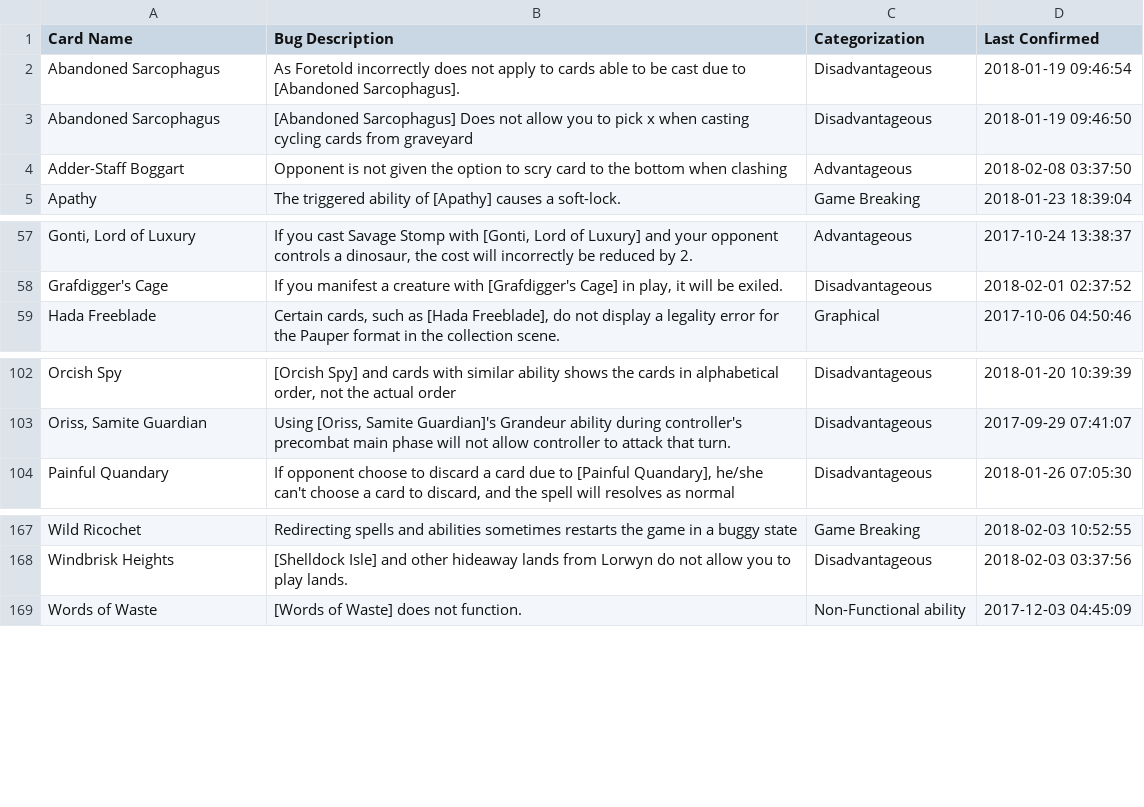
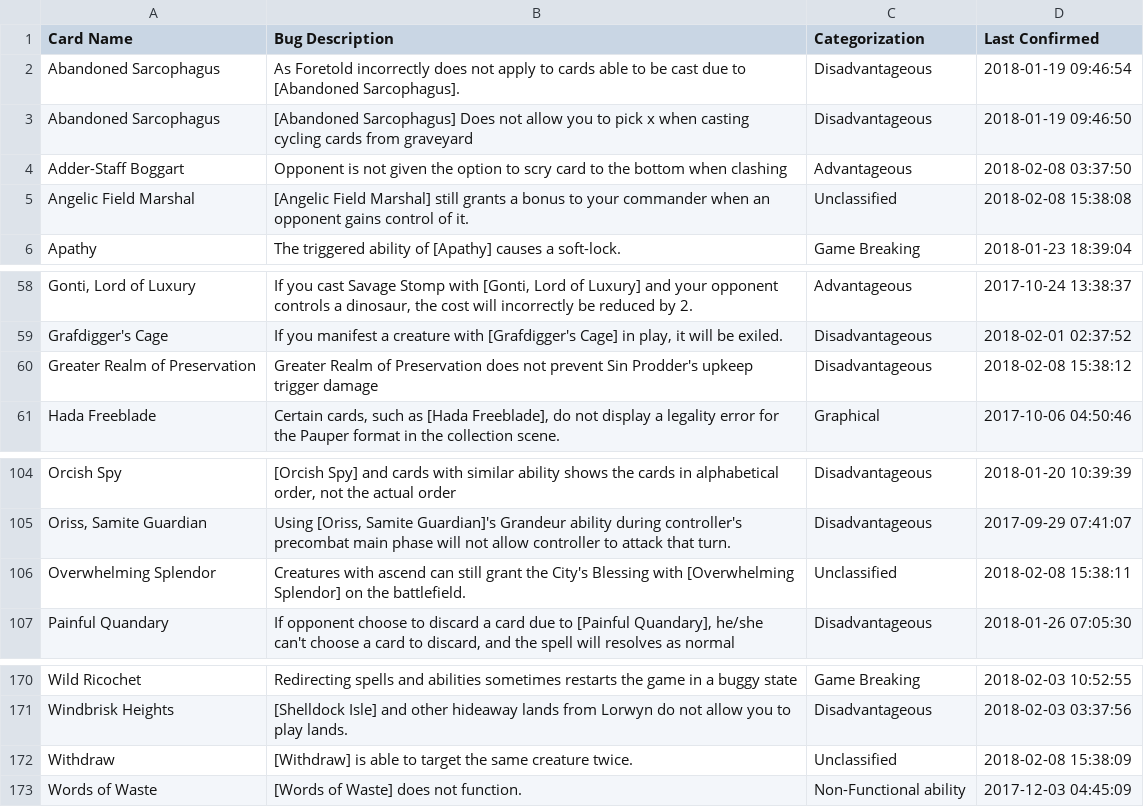
Before and after one commit to PennyDreadfulMTG/modo-bugs, a TSV file: bugs.tsv, drawn as a sheet; only a part is shown, gaps mark what is left out.

Commit message:
Updated Bug List from Issues

```diff
--- a/bugs.tsv
+++ b/bugs.tsv
@@ -4,2 +4,3 @@ Abandoned Sarcophagus	[Abandoned Sarcophagus] Does not allow you to pick x when
 Adder-Staff Boggart	Opponent is not given the option to scry card to the bottom when clashing	Advantageous	2018-02-08 03:37:50
+Angelic Field Marshal	[Angelic Field Marshal] still grants a bonus to your commander when an opponent gains control of it.	Unclassified	2018-02-08 15:38:08
 Apathy	The triggered ability of [Apathy] causes a soft-lock.	Game Breaking	2018-01-23 18:39:04
@@ -58,2 +59,3 @@ Gonti, Lord of Luxury	If you cast Savage Stomp with [Gonti, Lord of Luxury] and
 Grafdigger's Cage	If you manifest a creature with [Grafdigger's Cage] in play, it will be exiled.	Disadvantageous	2018-02-01 02:37:52
+Greater Realm of Preservation	Greater Realm of Preservation does not prevent Sin Prodder's upkeep trigger damage	Disadvantageous	2018-02-08 15:38:12
 Hada Freeblade	Certain cards, such as [Hada Freeblade], do not display a legality error for the Pauper format in the collection scene.	Graphical	2017-10-06 04:50:46
@@ -103,2 +105,3 @@ Orcish Spy	[Orcish Spy] and cards with similar ability shows the cards in alphab
 Oriss, Samite Guardian	Using [Oriss, Samite Guardian]'s Grandeur ability during controller's precombat main phase will not allow controller to attack that turn.	Disadvantageous	2017-09-29 07:41:07
+Overwhelming Splendor	Creatures with ascend can still grant the City's Blessing with [Overwhelming Splendor] on the battlefield.	Unclassified	2018-02-08 15:38:11
 Painful Quandary	If opponent choose to discard a card due to [Painful Quandary], he/she can't choose a card to discard, and the spell will resolves as normal	Disadvantageous	2018-01-26 07:05:30
@@ -168,2 +171,3 @@ Wild Ricochet	Redirecting spells and abilities sometimes restarts the game in a
 Windbrisk Heights	[Shelldock Isle] and other hideaway lands from Lorwyn do not allow you to play lands.	Disadvantageous	2018-02-03 03:37:56
+Withdraw	[Withdraw] is able to target the same creature twice.	Unclassified	2018-02-08 15:38:09
 Words of Waste	[Words of Waste] does not function.	Non-Functional ability	2017-12-03 04:45:09
```
Also changed, not shown: 2 other files.
